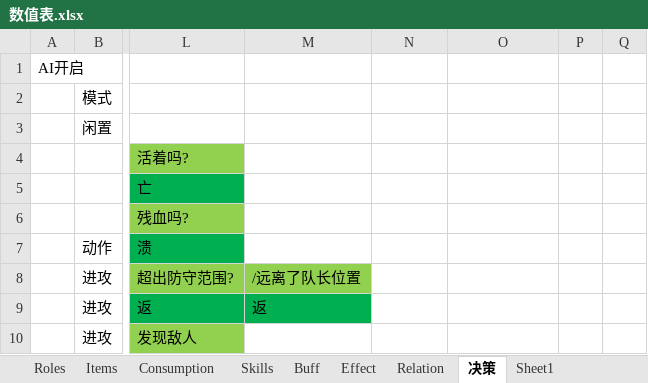
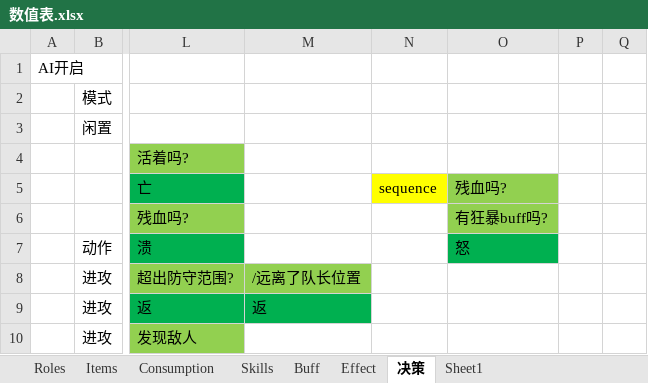
Before and after one commit to bcatbat/Proj_Zilong, an Excel workbook: 数值表.xlsx, sheet 决策, drawn as a sheet; only a part is shown, gaps mark what is left out; values as stored, in another font and other column widths than the file's, no borders; charts and pictures not drawn; the diff names each change by its address in the sheet, - before the commit and + after, or states it on an @@ line.

```diff
--- a/数值表.xlsx (sheet 决策)
+++ b/数值表.xlsx (sheet 决策)
-sheet tab: Relation
-N5: (empty)
+N5: sequence
-N5 fill: none
+N5 fill: #FFFF00
-O5: (empty)
+O5: 残血吗?
-O5:O6 fill: none
+O5:O6 fill: #92D050
-O6: (empty)
+O6: 有狂暴buff吗?
-O7: (empty)
+O7: 怒
-O7 fill: none
+O7 fill: #00B050
```
Also changed, not shown: sheet Roles, sheet Buff, sheet Items, charts or pictures, 45 other files.
